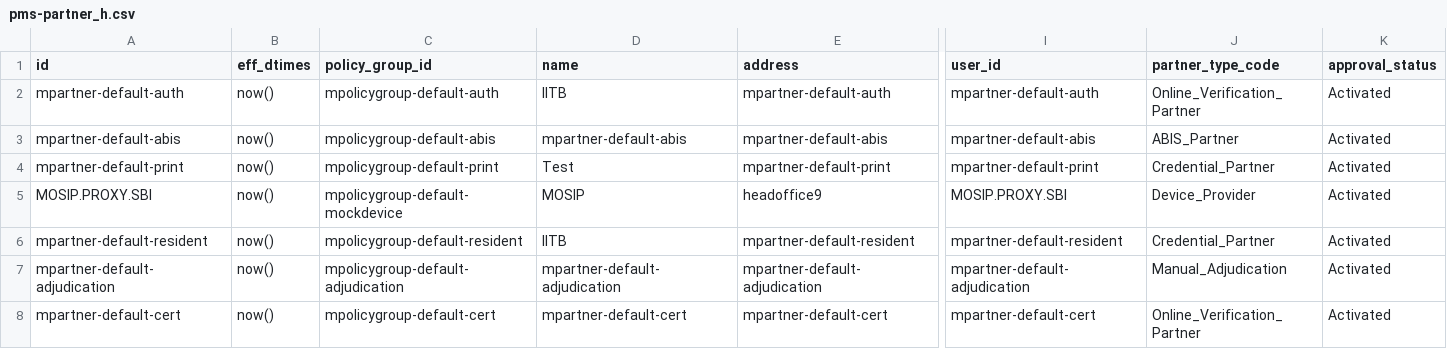
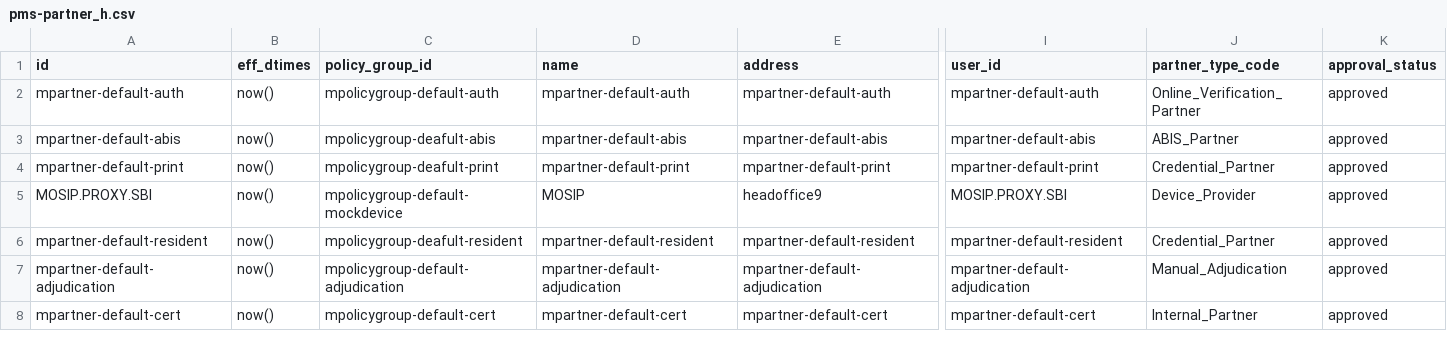
Before and after one commit to mosip/partner-management-services, a CSV file: db_scripts/mosip_pms/dml/pms-partner_h.csv, drawn as a sheet; only a part is shown, gaps mark what is left out; the diff names each change by its address in the sheet, - before the commit and + after, or states it on an @@ line.

```diff
--- a/db_scripts/mosip_pms/dml/pms-partner_h.csv
+++ b/db_scripts/mosip_pms/dml/pms-partner_h.csv
-D2 (name): IITB
+D2 (name): mpartner-default-auth
-K2:K8 (approval_status): Activated
+K2:K8 (approval_status): approved
-C3 (policy_group_id): mpolicygroup-default-abis
+C3 (policy_group_id): mpolicygroup-deafult-abis
-C4 (policy_group_id): mpolicygroup-default-print
+C4 (policy_group_id): mpolicygroup-deafult-print
-D4 (name): Test
+D4 (name): mpartner-default-print
-C6 (policy_group_id): mpolicygroup-default-resident
+C6 (policy_group_id): mpolicygroup-deafult-resident
-D6 (name): IITB
+D6 (name): mpartner-default-resident
-J8 (partner_type_code): Online_Verification_Partner
+J8 (partner_type_code): Internal_Partner
```
Also changed, not shown: db_scripts/mosip_pms/dml/pms-auth_policy.csv, db_scripts/mosip_pms/dml/pms-auth_policy_h.csv, 12 other files.
